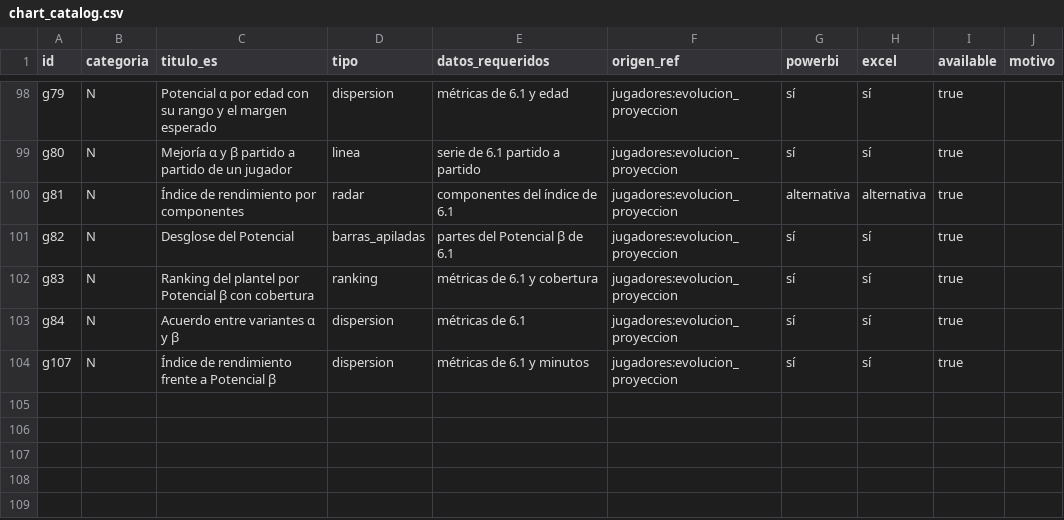
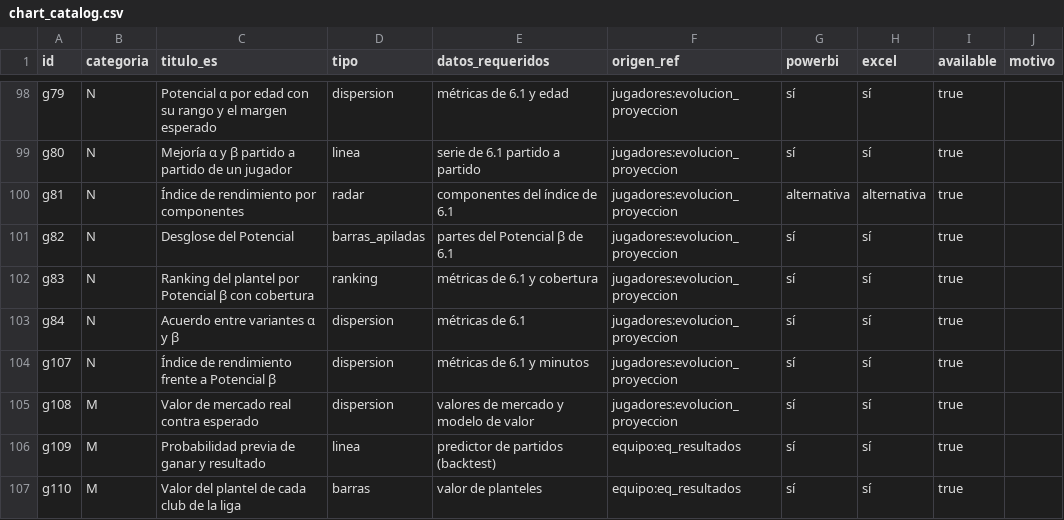
Before and after one commit to altamirandapatricioseb/Pelotheta-Futbol-, a CSV file: data/chart_catalog.csv, drawn as a sheet; only a part is shown, gaps mark what is left out.

```diff
--- a/data/chart_catalog.csv
+++ b/data/chart_catalog.csv
@@ -104 +104,4 @@ g84,N,Acuerdo entre variantes α y β,dispersion,métricas de 6.1,jugadores:evol
 g107,N,Índice de rendimiento frente a Potencial β,dispersion,métricas de 6.1 y minutos,jugadores:evolucion_proyeccion,sí,sí,true,
+g108,M,Valor de mercado real contra esperado,dispersion,valores de mercado y modelo de valor,jugadores:evolucion_proyeccion,sí,sí,true,
+g109,M,Probabilidad previa de ganar y resultado,linea,predictor de partidos (backtest),equipo:eq_resultados,sí,sí,true,
+g110,M,Valor del plantel de cada club de la liga,barras,valor de planteles,equipo:eq_resultados,sí,sí,true,
```
Also changed, not shown: data/chart_source_map.csv, 10 other files.
